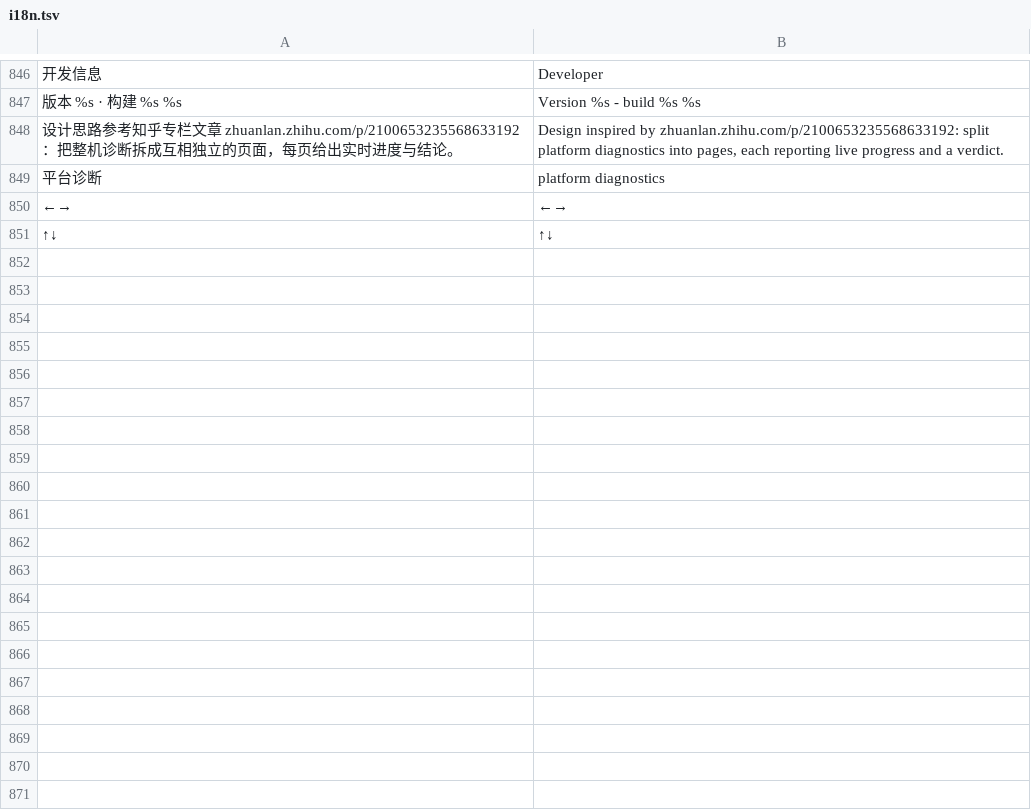
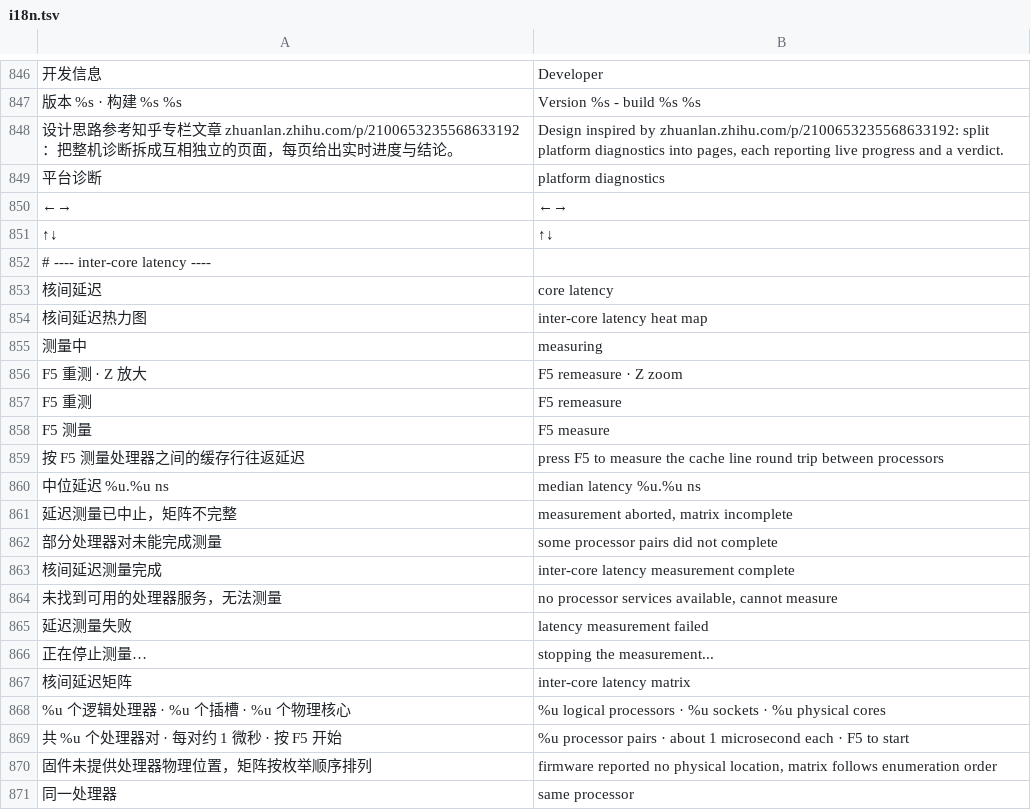
Before and after one commit to hualong1009/uefi_component_test_suite, a TSV file: tools/i18n.tsv, drawn as a sheet; only a part is shown, gaps mark what is left out; the diff covers the shown part only; the diff names each change by its address in the sheet, - before the commit and + after, or states it on an @@ line.

Commit message:
feat: 新增核间延迟页，多插槽缓存行往返热力图
- src/latency.[ch]：处理器对之间的缓存行乒乓延迟测量，计时核心两端读 TSC，
  单程 = 往返 / 2，每对取 96 轮（前 16 轮预热）的中位数；AP 通过 MP Services
  驻停等待配对，逐对同步后再发布下一对
- src/page_latency.c：热力图（按插槽分块、包分隔线、十字光标、图例）、
  测量状态、统计卡（同核双线程 / 同插槽 / 跨插槽 / 最小最大 / 倍比）、
  插槽 × 插槽中位矩阵；F5 测量、Z 放大显示纳秒、方向键选对、F6/Esc 中止
- 固件兼容：StatusFlag 缺失时用全部处理器，包号非密集时重映射，
  重复物理位置时退化为枚举顺序并提示
- 报告新增核间延迟小节与插槽矩阵；首页入口、侧栏第 12 项、CPU 页 L 键跳转
- i18n 中英词条补齐（893 条，0 缺失）；README 与 docs 截图更新

```diff
--- a/tools/i18n.tsv
+++ b/tools/i18n.tsv
+row 852: # ---- inter-core latency ----
+row 853: 核间延迟 | core latency
+row 854: 核间延迟热力图 | inter-core latency heat map
+row 855: 测量中 | measuring
+row 856: F5 重测 · Z 放大 | F5 remeasure · Z zoom
+row 857: F5 重测 | F5 remeasure
+row 858: F5 测量 | F5 measure
+row 859: 按 F5 测量处理器之间的缓存行往返延迟 | press F5 to measure the cache line round trip between processors
+row 860: 中位延迟 %u.%u ns | median latency %u.%u ns
+row 861: 延迟测量已中止，矩阵不完整 | measurement aborted, matrix incomplete
+row 862: 部分处理器对未能完成测量 | some processor pairs did not complete
+row 863: 核间延迟测量完成 | inter-core latency measurement complete
+row 864: 未找到可用的处理器服务，无法测量 | no processor services available, cannot measure
+row 865: 延迟测量失败 | latency measurement failed
+row 866: 正在停止测量… | stopping the measurement...
+row 867: 核间延迟矩阵 | inter-core latency matrix
+row 868: %u 个逻辑处理器 · %u 个插槽 · %u 个物理核心 | %u logical processors · %u sockets · %u physical cores
+row 869: 共 %u 个处理器对 · 每对约 1 微秒 · 按 F5 开始 | %u processor pairs · about 1 microsecond each · F5 to start
+row 870: 固件未提供处理器物理位置，矩阵按枚举顺序排列 | firmware reported no physical location, matrix follows enumeration order
+row 871: 同一处理器 | same processor
```
Also changed, not shown: 42 added rows and 1 removed row elsewhere in this file, 19 other files.
